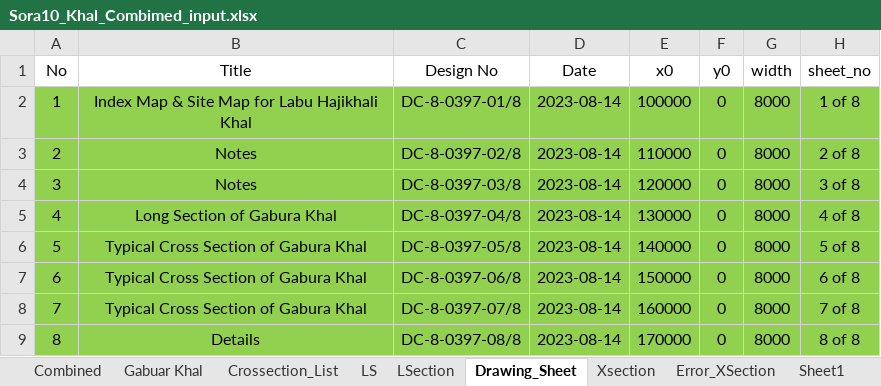
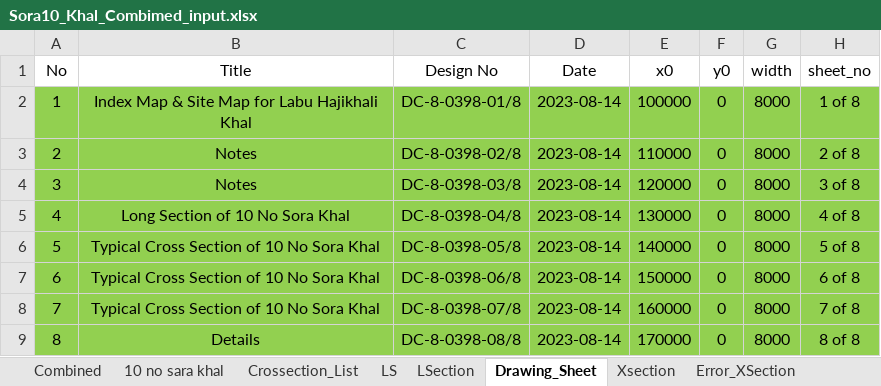
Before and after one commit to dc8r207r201/Design-Circle-8, an Excel workbook: Satakhira_DIV_I/FY_23_24/Khal/Khal Data Pol-15/Satkhira all Data/Sora_10_ Input_ Output/Sora10_Khal_Combimed_input.xlsx, sheet Drawing_Sheet, drawn as a sheet; values as stored, in another font and other column widths than the file's, no borders; the diff names each change by its address in the sheet, - before the commit and + after, or states it on an @@ line.

Commit message:
10 No Sora
10 No Sora

```diff
--- a/Satakhira_DIV_I/FY_23_24/Khal/Khal Data Pol-15/Satkhira all Data/Sora_10_ Input_ Output/Sora10_Khal_Combimed_input.xlsx (sheet Drawing_Sheet)
+++ b/Satakhira_DIV_I/FY_23_24/Khal/Khal Data Pol-15/Satkhira all Data/Sora_10_ Input_ Output/Sora10_Khal_Combimed_input.xlsx (sheet Drawing_Sheet)
-sheet tab: Gabuar Khal
-sheet tab: Sheet1
+sheet tab: 10 no sara khal
-C2 (Design No): DC-8-0397-01/8
+C2 (Design No): DC-8-0398-01/8
-C3 (Design No): DC-8-0397-02/8
+C3 (Design No): DC-8-0398-02/8
-C4 (Design No): DC-8-0397-03/8
+C4 (Design No): DC-8-0398-03/8
-B5 (Title): Long Section of Gabura Khal
+B5 (Title): Long Section of 10 No Sora Khal
-C5 (Design No): DC-8-0397-04/8
+C5 (Design No): DC-8-0398-04/8
-B6:B8 (Title): Typical Cross Section of Gabura Khal
+B6:B8 (Title): Typical Cross Section of 10 No Sora Khal
-C6 (Design No): DC-8-0397-05/8
+C6 (Design No): DC-8-0398-05/8
-C7 (Design No): DC-8-0397-06/8
+C7 (Design No): DC-8-0398-06/8
-C8 (Design No): DC-8-0397-07/8
+C8 (Design No): DC-8-0398-07/8
-C9 (Design No): DC-8-0397-08/8
+C9 (Design No): DC-8-0398-08/8
```
Also changed, not shown: sheet Combined, sheet Crossection_List, sheet LS, sheet Xsection, sheet LSection, sheet Headers, other sheet tabs, hidden cells, 2 other files.
